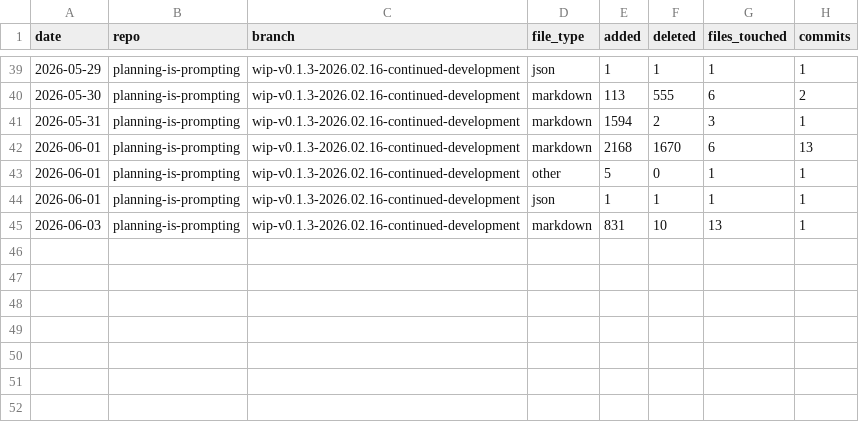
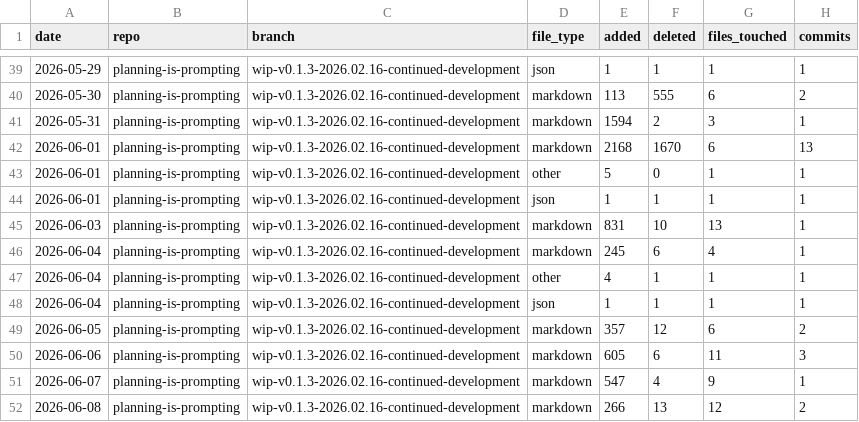
Before and after one commit to deepily/planning-is-prompting, a CSV file: io/git-loc-delta/planning-is-prompting-wip-v0.1.3-2026.02.16-continued-development-loc-delta.csv, drawn as a sheet; only a part is shown, gaps mark what is left out; the diff names each change by its address in the sheet, - before the commit and + after, or states it on an @@ line.

```diff
--- a/io/git-loc-delta/planning-is-prompting-wip-v0.1.3-2026.02.16-continued-development-loc-delta.csv
+++ b/io/git-loc-delta/planning-is-prompting-wip-v0.1.3-2026.02.16-continued-development-loc-delta.csv
+row 46: 2026-06-04 | planning-is-prompting | wip-v0.1.3-2026.02.16-continued-development | markdown | 245 | 6 | 4 | 1
+row 47: 2026-06-04 | planning-is-prompting | wip-v0.1.3-2026.02.16-continued-development | other | 4 | 1 | 1 | 1
+row 48: 2026-06-04 | planning-is-prompting | wip-v0.1.3-2026.02.16-continued-development | json | 1 | 1 | 1 | 1
+row 49: 2026-06-05 | planning-is-prompting | wip-v0.1.3-2026.02.16-continued-development | markdown | 357 | 12 | 6 | 2
+row 50: 2026-06-06 | planning-is-prompting | wip-v0.1.3-2026.02.16-continued-development | markdown | 605 | 6 | 11 | 3
+row 51: 2026-06-07 | planning-is-prompting | wip-v0.1.3-2026.02.16-continued-development | markdown | 547 | 4 | 9 | 1
+row 52: 2026-06-08 | planning-is-prompting | wip-v0.1.3-2026.02.16-continued-development | markdown | 266 | 13 | 12 | 2
```
Also changed, not shown: 5 other files.
